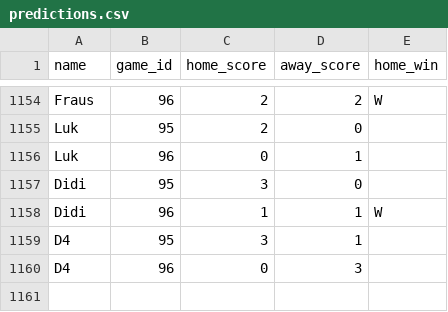
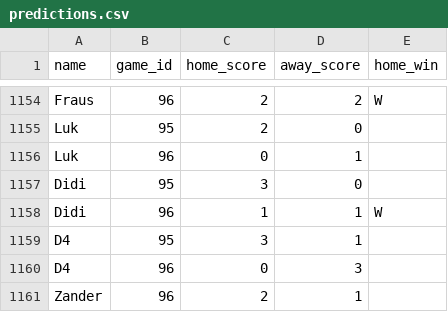
Before and after one commit to dhruv-tailor/worldcup-predictions, a CSV file: src/data/predictions.csv, drawn as a sheet; only a part is shown, gaps mark what is left out; the diff names each change by its address in the sheet, - before the commit and + after, or states it on an @@ line.

```diff
--- a/src/data/predictions.csv
+++ b/src/data/predictions.csv
+row 1161: Zander | 96 | 2 | 1
```
Also changed, not shown: src/data/games.csv.
